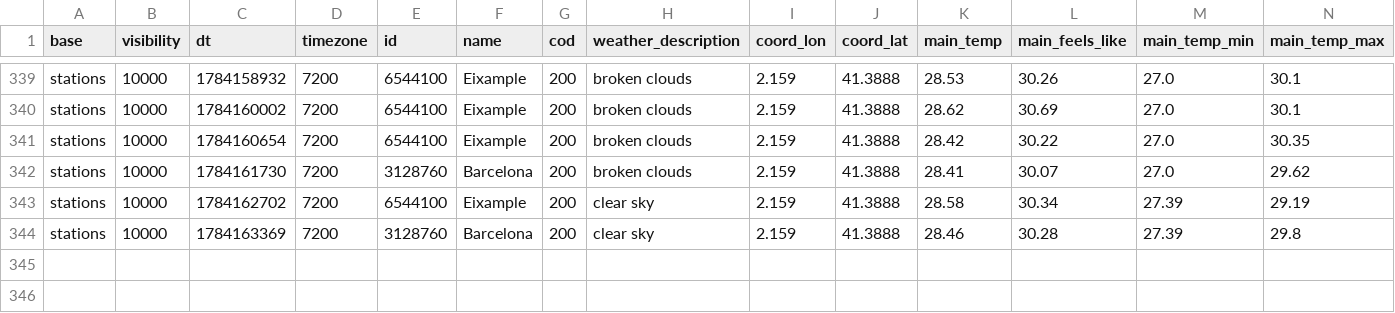
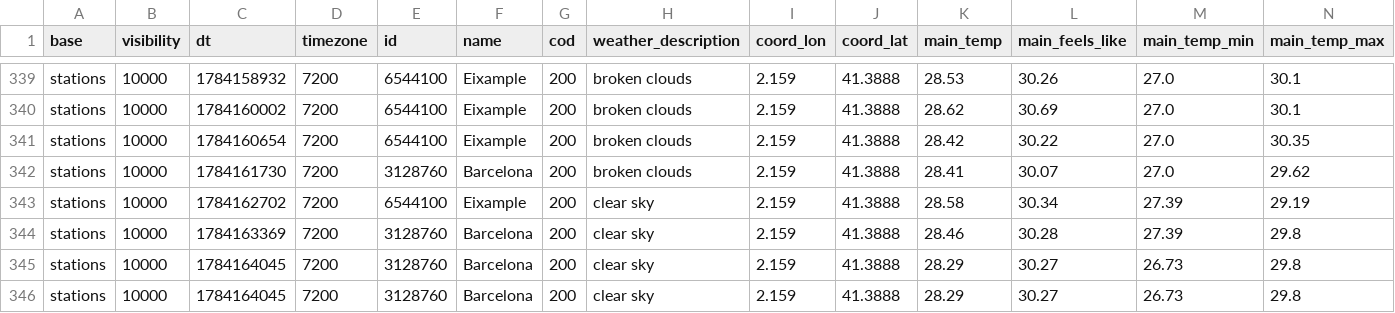
Before and after one commit to juanAuz/ArquitecturaComputadores, a CSV file: BarcelonaWeather/clima-barcelona-hoy.csv, drawn as a sheet; only a part is shown, gaps mark what is left out; rows hold the shown columns only; the diff names each change by its address in the sheet, - before the commit and + after, or states it on an @@ line.

```diff
--- a/BarcelonaWeather/clima-barcelona-hoy.csv
+++ b/BarcelonaWeather/clima-barcelona-hoy.csv
+row 345: stations | 10000 | 1784164045 | 7200 | 3128760 | Barcelona | 200 | clear sky | 2.159 | 41.3888 | 28.29 | 30.27 | 26.73 | 29.8
+row 346: stations | 10000 | 1784164045 | 7200 | 3128760 | Barcelona | 200 | clear sky | 2.159 | 41.3888 | 28.29 | 30.27 | 26.73 | 29.8
```
Also changed, not shown: 11 other files.
